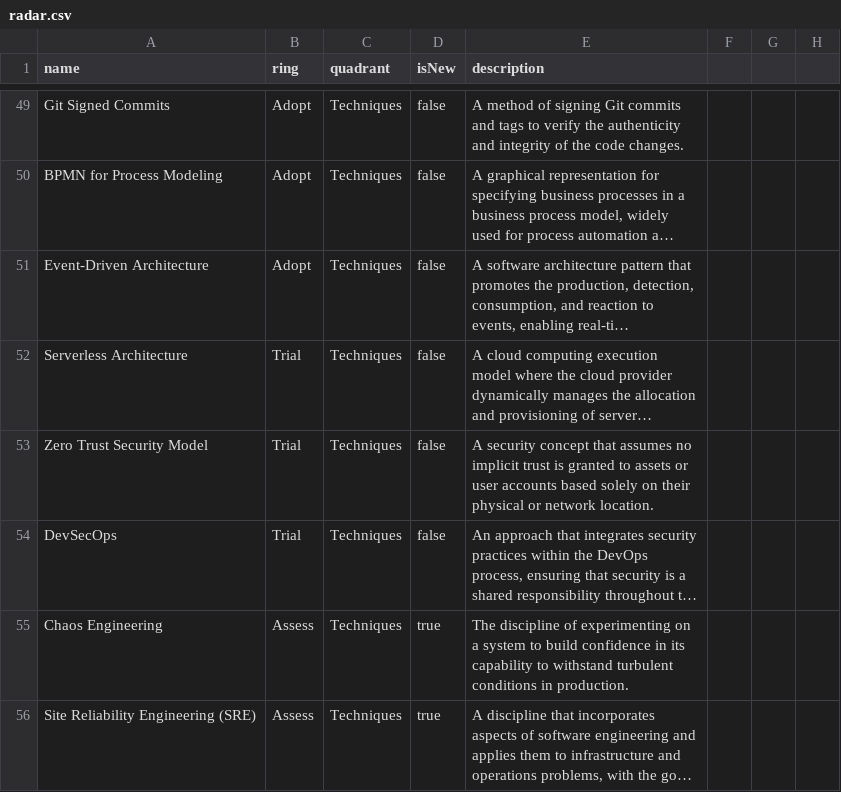
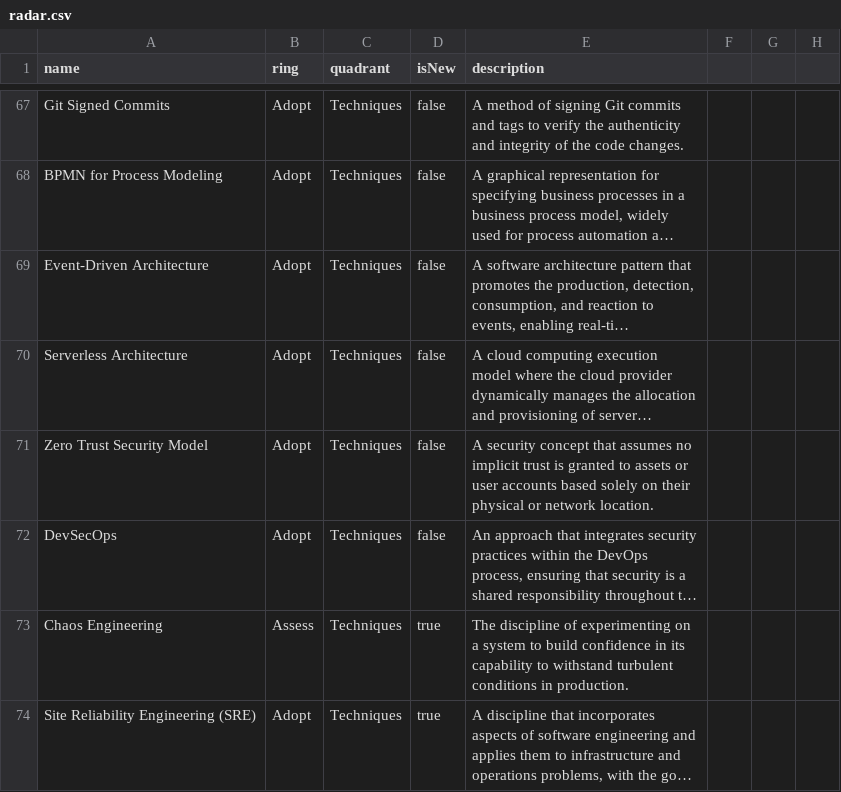
Before and after one commit to casci-ai/technology-radar, a CSV file: radar.csv, drawn as a sheet; only a part is shown, gaps mark what is left out; long unchanged cells end in …; addresses are those after the commit; the diff covers the shown part only; the diff names each change by its address in the sheet, - before the commit and + after, or states it on an @@ line.

```diff
--- a/radar.csv
+++ b/radar.csv
-B70:B72 (ring): Trial
+B70:B72 (ring): Adopt
-B74 (ring): Assess
+B74 (ring): Adopt
```
Also changed, not shown: 19 added rows, 1 removed row and 23 edited cells elsewhere in this file.
